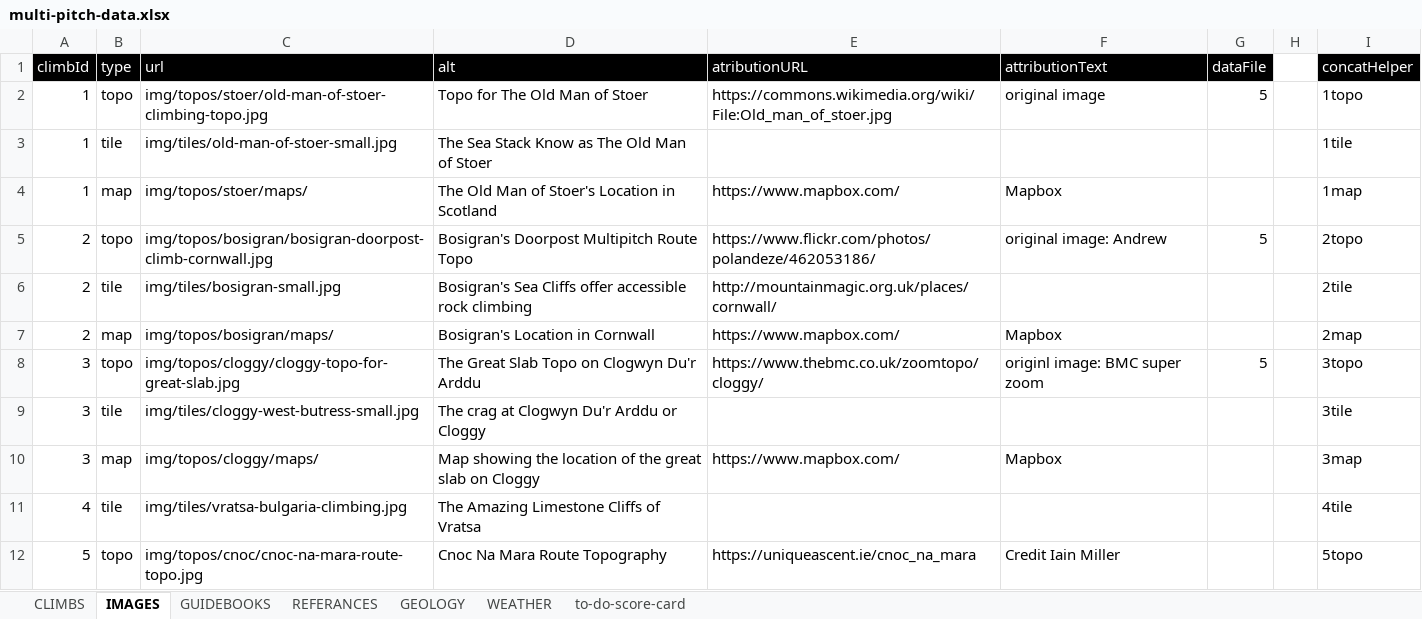
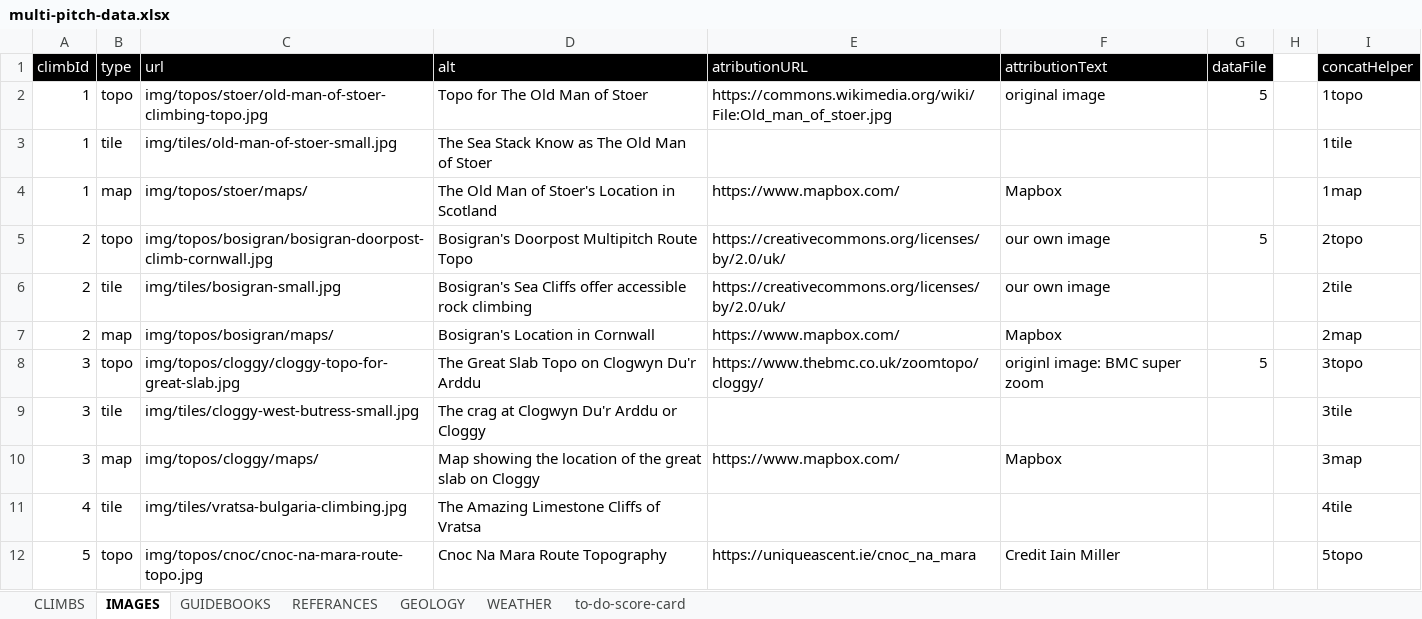
Before and after one commit to dankni/multi-pitch, an Excel workbook: working-files/multi-pitch-data.xlsx, sheet IMAGES, drawn as a sheet; only a part is shown; values as stored, in another font and other column widths than the file's, no borders; the diff names each change by its address in the sheet, - before the commit and + after, or states it on an @@ line.

```diff
--- a/working-files/multi-pitch-data.xlsx (sheet IMAGES)
+++ b/working-files/multi-pitch-data.xlsx (sheet IMAGES)
-E5 (atributionURL): https://www.flickr.com/photos/polandeze/462053186/
+E5 (atributionURL): https://creativecommons.org/licenses/by/2.0/uk/
-F5 (attributionText): original image: Andrew
+F5 (attributionText): our own image
-E6 (atributionURL): http://mountainmagic.org.uk/places/cornwall/
+E6 (atributionURL): https://creativecommons.org/licenses/by/2.0/uk/
-F6 (attributionText): (empty)
+F6 (attributionText): our own image
```
Also changed, not shown: sheet REFERANCES, sheet CLIMBS, sheet to-do-score-card, 8 other files.
